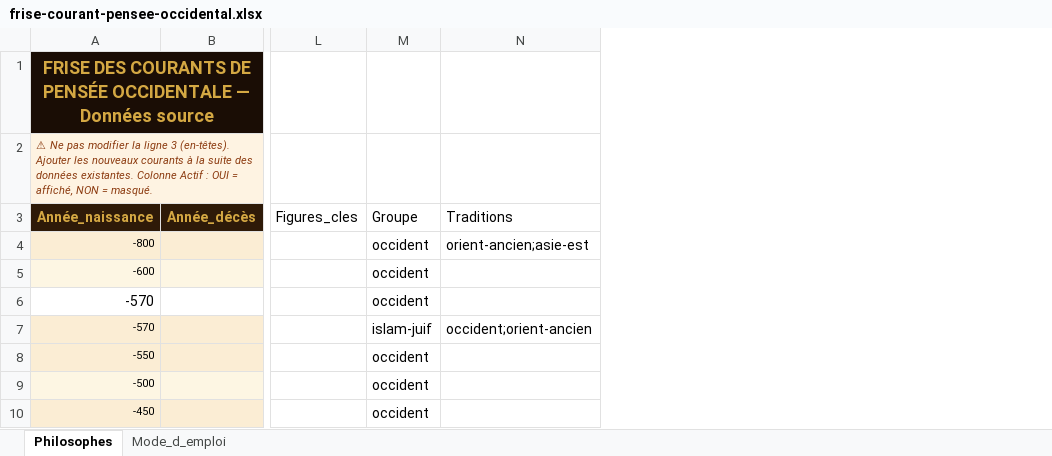
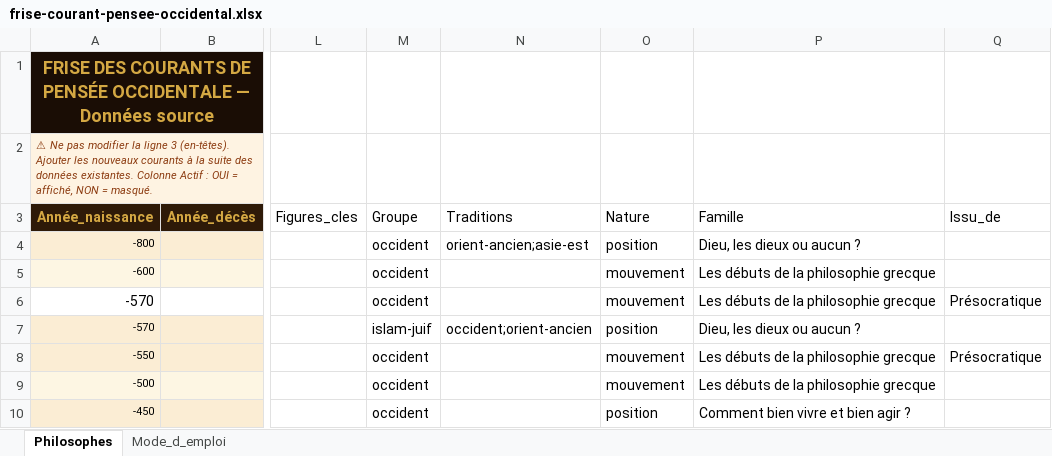
Before and after one commit to lairig/laphilo-astro, an Excel workbook: data/frise-courant-pensee-occidental.xlsx, sheet Philosophes, drawn as a sheet; only a part is shown, gaps mark what is left out; values as stored, in another font and other column widths than the file's, no borders; the diff covers the shown part only; the diff names each change by its address in the sheet, - before the commit and + after, or states it on an @@ line.

```diff
--- a/data/frise-courant-pensee-occidental.xlsx (sheet Philosophes)
+++ b/data/frise-courant-pensee-occidental.xlsx (sheet Philosophes)
+column O (Nature), rows 4-10: position | mouvement | mouvement | position | mouvement | mouvement | position
+column P (Famille), rows 4-10: Dieu, les dieux ou aucun ? | Les débuts de la philosophie grecque | Les débuts de la philosophie grecque | Dieu, les dieux ou aucun ? | Les débuts de la philosophie grecque | Les débuts de la philosophie grecque | Comment bien vivre et bien agir ?
+column Q (Issu_de), rows 6-8: Présocratique |  | Présocratique
```
Also changed, not shown: 6 edited cells elsewhere in this sheet, data/frise-courant-pensee-oriental.xlsx, data/frise-philosophes-americains.xlsx, 7 other files.
